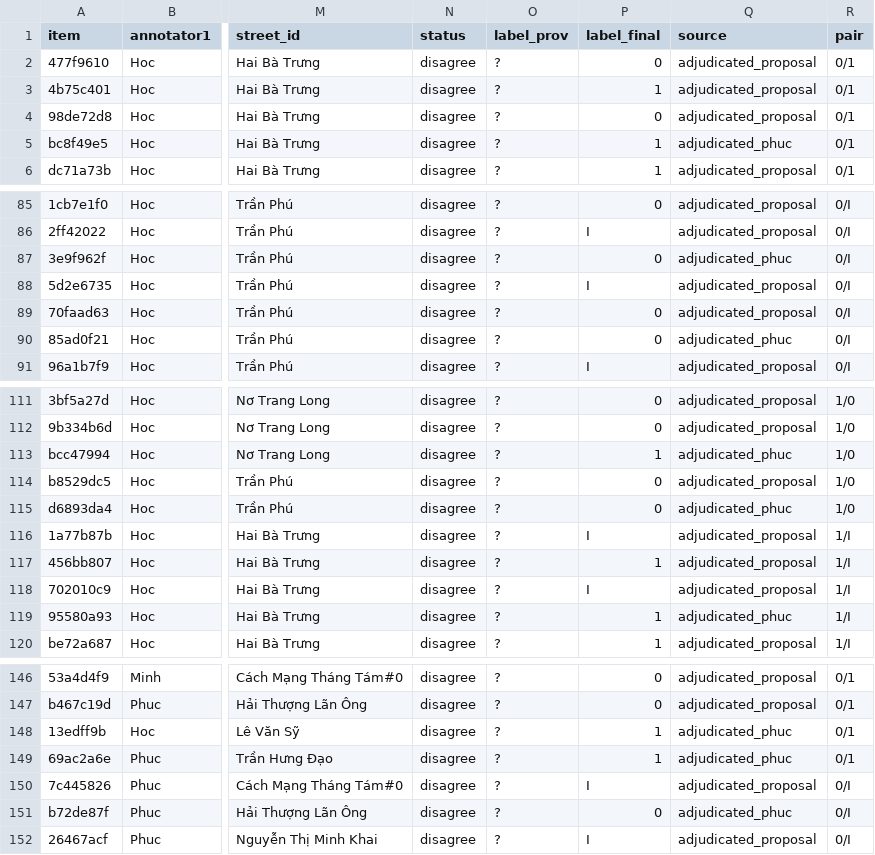
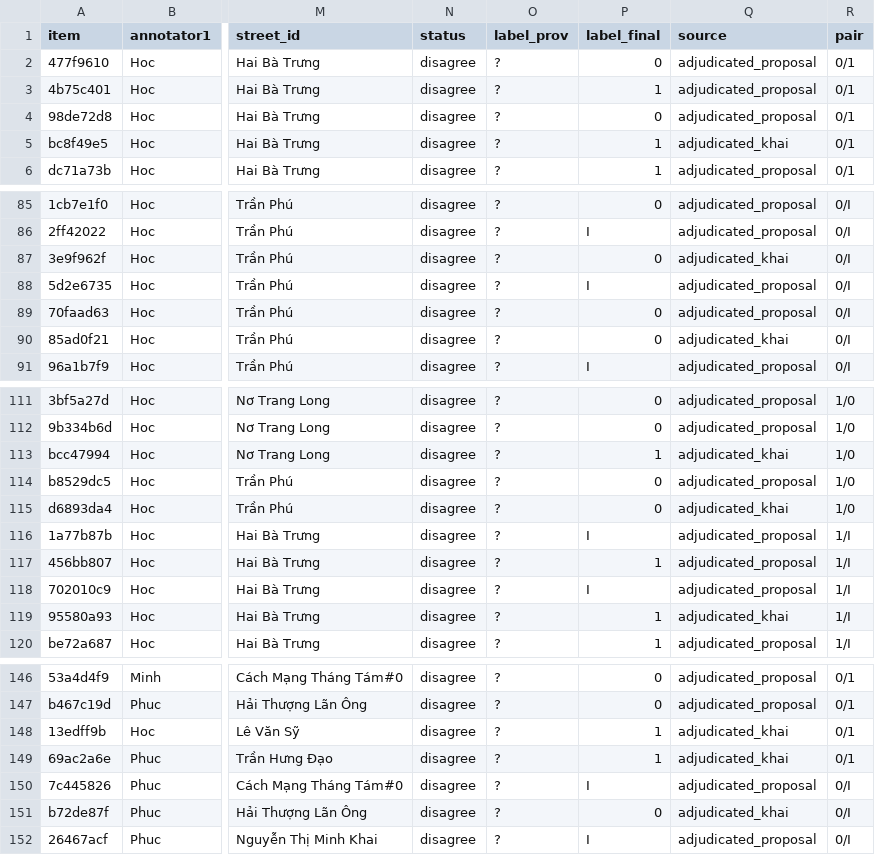
Before and after one commit to thphuc06/ML_Proj, a CSV file: data/labels/main_report/main_adjudicate.csv, drawn as a sheet; only a part is shown, gaps mark what is left out; the diff covers the shown part only; the diff names each change by its address in the sheet, - before the commit and + after, or states it on an @@ line.

```diff
--- a/data/labels/main_report/main_adjudicate.csv
+++ b/data/labels/main_report/main_adjudicate.csv
-Q5 (source): adjudicated_phuc
+Q5 (source): adjudicated_khai
-Q87 (source): adjudicated_phuc
+Q87 (source): adjudicated_khai
-Q90 (source): adjudicated_phuc
+Q90 (source): adjudicated_khai
-Q113 (source): adjudicated_phuc
+Q113 (source): adjudicated_khai
-Q115 (source): adjudicated_phuc
+Q115 (source): adjudicated_khai
-Q119 (source): adjudicated_phuc
+Q119 (source): adjudicated_khai
-Q148:Q149 (source): adjudicated_phuc
+Q148:Q149 (source): adjudicated_khai
-Q151 (source): adjudicated_phuc
+Q151 (source): adjudicated_khai
```
Also changed, not shown: 19 edited cells elsewhere in this file, data/labels/main_labels_v1.csv, data/labels/main_report/adjudication_proposal.csv, 10 other files.
